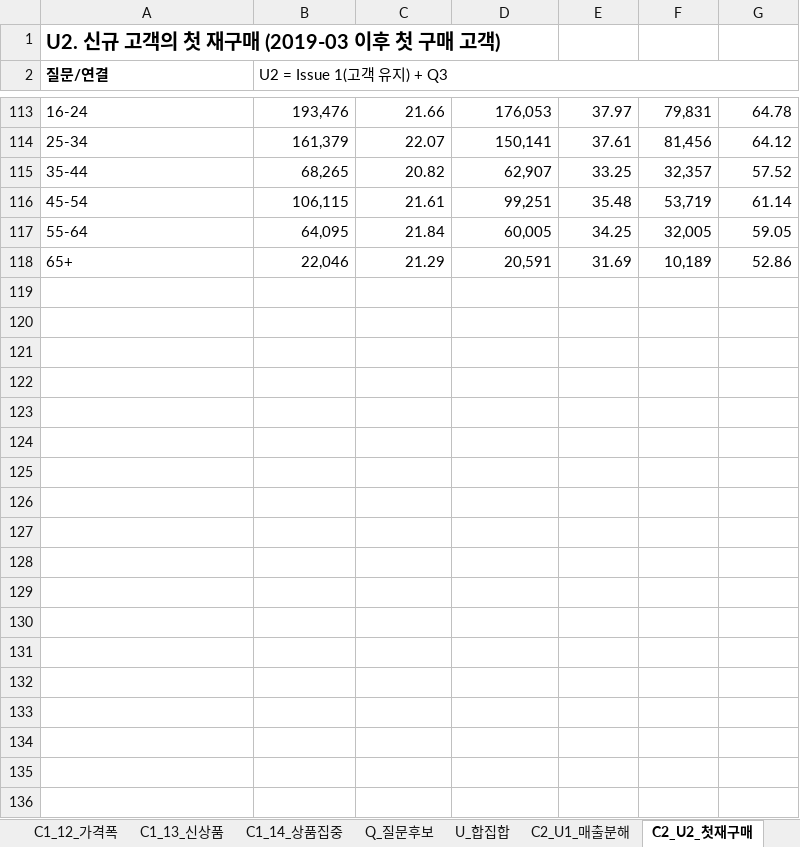
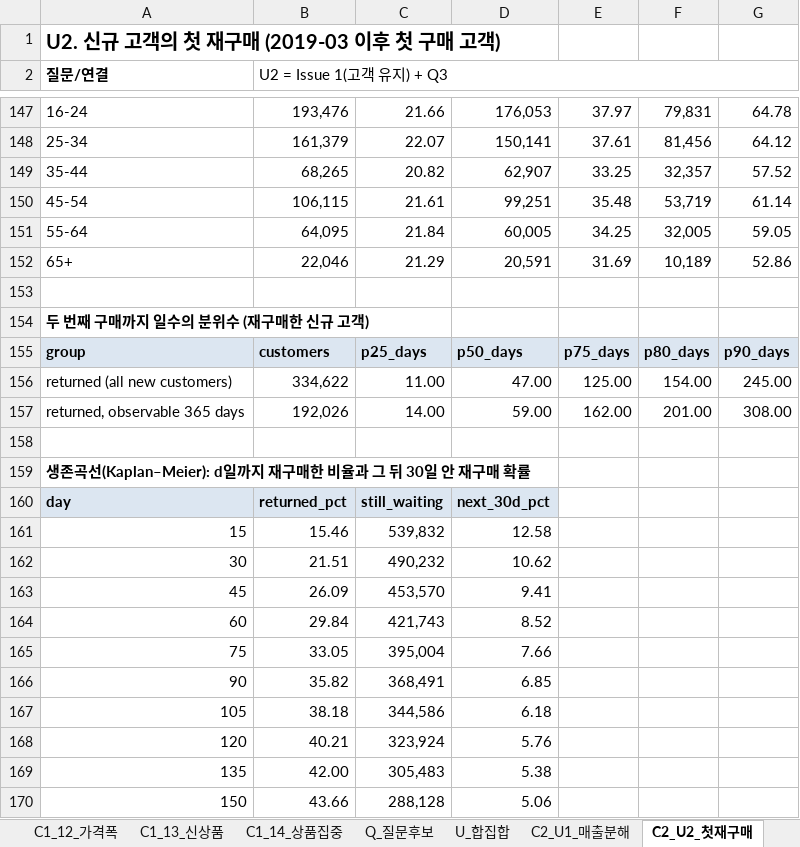
Before and after one commit to underthesun7213/social-data, an Excel workbook: analysis/hm_eda_results.xlsx, sheet C2_U2_첫재구매, drawn as a sheet; only a part is shown, gaps mark what is left out; values as stored, in another font and other column widths than the file's, no borders; charts and pictures not drawn; the diff covers the shown part only; the diff names each change by its address in the sheet, - before the commit and + after, or states it on an @@ line.

```diff
--- a/analysis/hm_eda_results.xlsx (sheet C2_U2_첫재구매)
+++ b/analysis/hm_eda_results.xlsx (sheet C2_U2_첫재구매)
+row 153: (empty)
+row 154: 두 번째 구매까지 일수의 분위수 (재구매한 신규 고객)
+row 155: group | customers | p25_days | p50_days | p75_days | p80_days | p90_days
+row 156: returned (all new customers) | 334,622 | 11.00 | 47.00 | 125.00 | 154.00 | 245.00
+row 157: returned, observable 365 days | 192,026 | 14.00 | 59.00 | 162.00 | 201.00 | 308.00
+row 158: (empty)
+row 159: 생존곡선(Kaplan–Meier): d일까지 재구매한 비율과 그 뒤 30일 안 재구매 확률
+row 160: day | returned_pct | still_waiting | next_30d_pct
+row 161: 15 | 15.46 | 539,832 | 12.58
+row 162: 30 | 21.51 | 490,232 | 10.62
+row 163: 45 | 26.09 | 453,570 | 9.41
+row 164: 60 | 29.84 | 421,743 | 8.52
+row 165: 75 | 33.05 | 395,004 | 7.66
+row 166: 90 | 35.82 | 368,491 | 6.85
+row 167: 105 | 38.18 | 344,586 | 6.18
+row 168: 120 | 40.21 | 323,924 | 5.76
+row 169: 135 | 42.00 | 305,483 | 5.38
+row 170: 150 | 43.66 | 288,128 | 5.06
```
Also changed, not shown: 62 added rows and 1 edited cell elsewhere in this sheet, sheet R0_메인질문, sheet L_데이터계보, sheet C1_06_채널유형, charts or pictures, analysis/hm_eda_results_en.xlsx, 11 other files.
